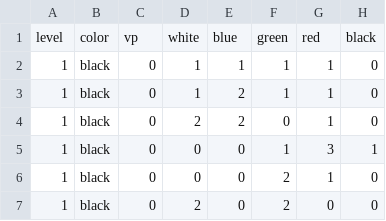
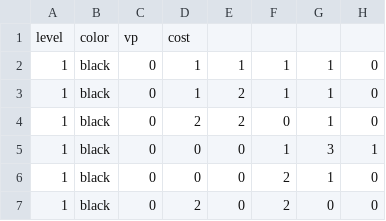
Before and after one commit to perimosocordiae/reichtum, a CSV file: cards.csv, drawn as a sheet; only a part is shown.

```diff
--- a/cards.csv
+++ b/cards.csv
@@ -1,2 +1,2 @@
-level,color,vp,white,blue,green,red,black
+level,color,vp,cost
 1,black,0,1,1,1,1,0
```
Also changed, not shown: 5 other files.
